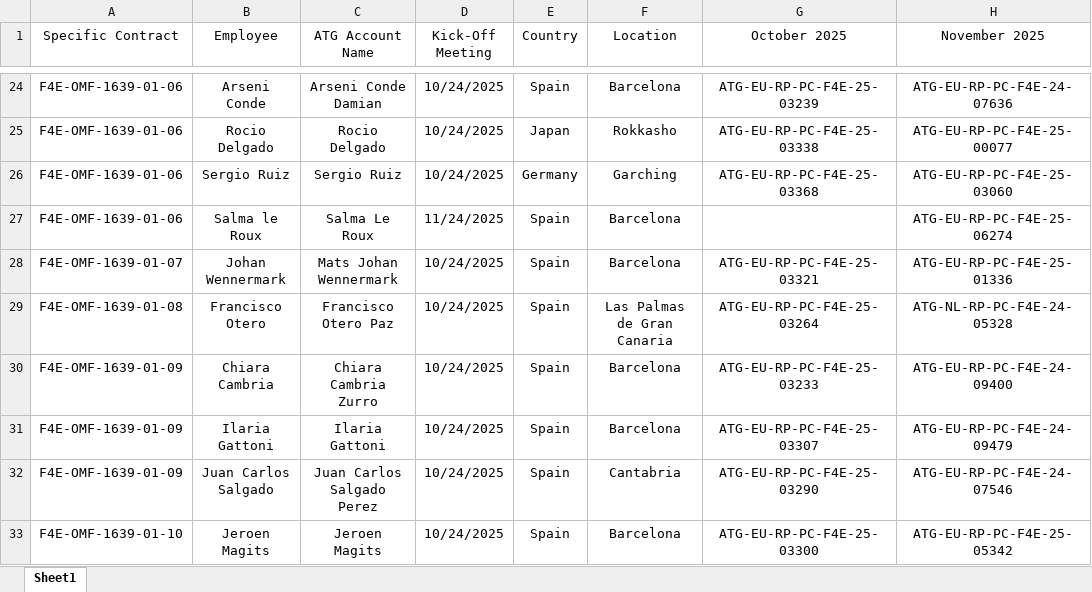
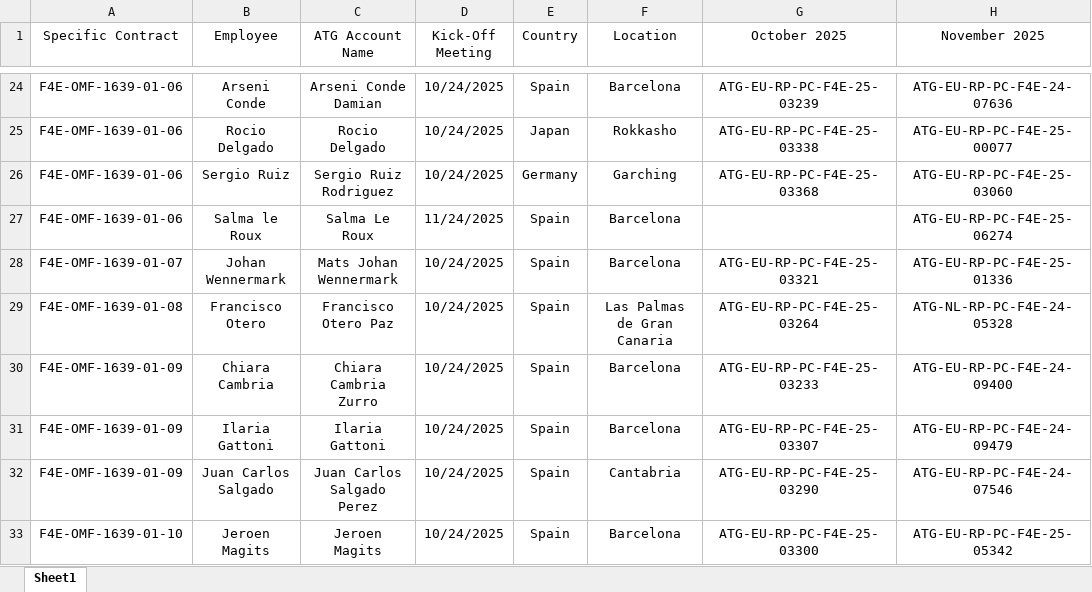
Before and after one commit to marcfr93/MR_Check, an Excel workbook: LIST OF EMPLOYEES 1639.xlsx, sheet Sheet1, drawn as a sheet; only a part is shown, gaps mark what is left out; values as stored, in another font and other column widths than the file's, no borders; table styles not drawn; the diff names each change by its address in the sheet, - before the commit and + after, or states it on an @@ line.

Commit message:
Correction of Sergio Ruiz name

```diff
--- a/LIST OF EMPLOYEES 1639.xlsx (sheet Sheet1)
+++ b/LIST OF EMPLOYEES 1639.xlsx (sheet Sheet1)
-C26 (ATG Account Name): Sergio Ruiz
+C26 (ATG Account Name): Sergio Ruiz Rodriguez
```
